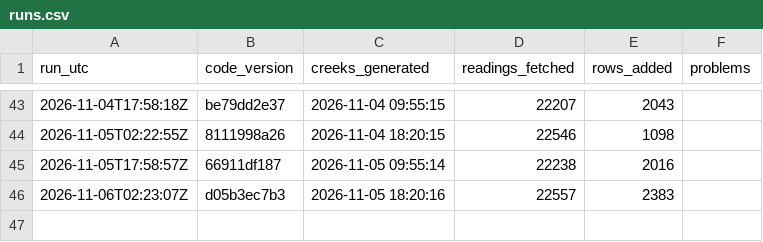
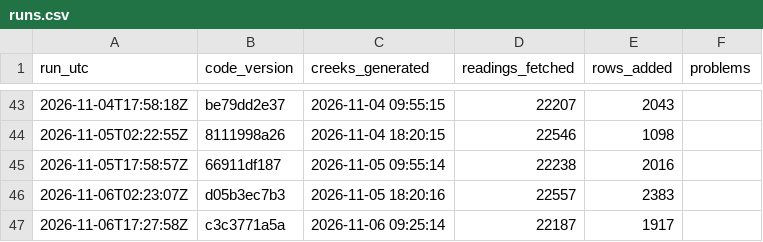
Before and after one commit to OneShorelineSMC/fews-data-archive, a CSV file: meta/runs.csv, drawn as a sheet; only a part is shown, gaps mark what is left out; the diff names each change by its address in the sheet, - before the commit and + after, or states it on an @@ line.

```diff
--- a/meta/runs.csv
+++ b/meta/runs.csv
+row 47: 2026-11-06T17:27:58Z | c3c3771a5a | 2026-11-06 09:25:14 | 22187 | 1917
```
Also changed, not shown: events/events.csv, events/issued.csv, 3 other files.
